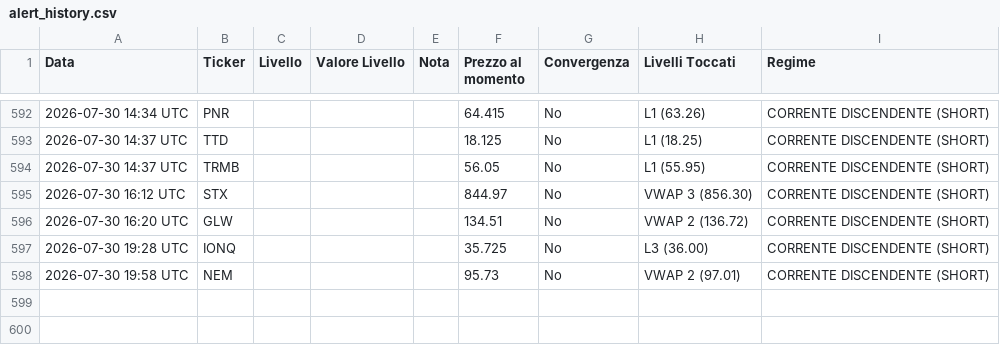
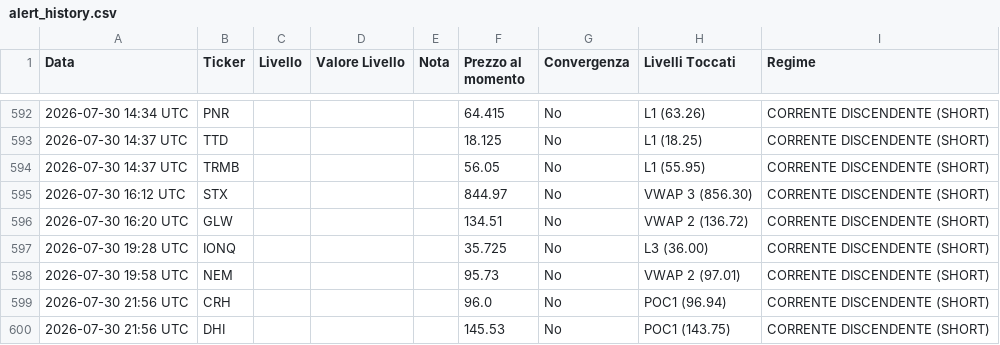
Before and after one commit to Logg84/monitor-trading-marco, a CSV file: alert_history.csv, drawn as a sheet; only a part is shown, gaps mark what is left out.

Commit message:
Aggiorna stato e storico alert

```diff
--- a/alert_history.csv
+++ b/alert_history.csv
@@ -598 +598,3 @@ Data,Ticker,Livello,Valore Livello,Nota,Prezzo al momento,Convergenza,Livelli To
 2026-07-30 19:58 UTC,NEM,,,,95.73,No,VWAP 2 (97.01),CORRENTE DISCENDENTE (SHORT)
+2026-07-30 21:56 UTC,CRH,,,,96.0,No,POC1 (96.94),CORRENTE DISCENDENTE (SHORT)
+2026-07-30 21:56 UTC,DHI,,,,145.53,No,POC1 (143.75),CORRENTE DISCENDENTE (SHORT)
```
Also changed, not shown: 2 other files.
